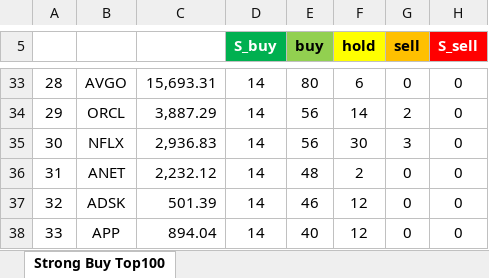
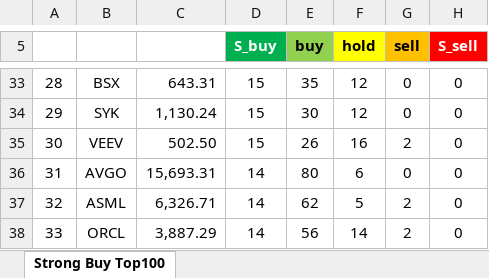
Before and after one commit to yuunseong20-hash/strongbut_top100, an Excel workbook: docs/strong_buy_top100.xlsx, sheet Strong Buy Top100, drawn as a sheet; only a part is shown, gaps mark what is left out; values as stored, in another font and other column widths than the file's, no borders; the diff covers the shown part only; the diff names each change by its address in the sheet, - before the commit and + after, or states it on an @@ line.

```diff
--- a/docs/strong_buy_top100.xlsx (sheet Strong Buy Top100)
+++ b/docs/strong_buy_top100.xlsx (sheet Strong Buy Top100)
-B33: AVGO
+B33: BSX
-C33: 15,693.31
+C33: 643.31
-D33:D35 (S_buy): 14
+D33:D35 (S_buy): 15
-E33 (buy): 80
+E33 (buy): 35
-F33 (hold): 6
+F33 (hold): 12
-B34: ORCL
+B34: SYK
-C34: 3,887.29
+C34: 1,130.24
-E34 (buy): 56
+E34 (buy): 30
-F34 (hold): 14
+F34 (hold): 12
-G34 (sell): 2
+G34 (sell): 0
-B35: NFLX
+B35: VEEV
-C35: 2,936.83
+C35: 502.50
-E35 (buy): 56
+E35 (buy): 26
-F35 (hold): 30
+F35 (hold): 16
-G35 (sell): 3
+G35 (sell): 2
-B36: ANET
+B36: AVGO
-C36: 2,232.12
+C36: 15,693.31
-E36 (buy): 48
+E36 (buy): 80
-F36 (hold): 2
+F36 (hold): 6
-B37: ADSK
+B37: ASML
-C37: 501.39
+C37: 6,326.71
-E37 (buy): 46
+E37 (buy): 62
-F37 (hold): 12
+F37 (hold): 5
-G37:G38 (sell): 0
+G37:G38 (sell): 2
-B38: APP
+B38: ORCL
-C38: 894.04
+C38: 3,887.29
-E38 (buy): 40
+E38 (buy): 56
-F38 (hold): 12
+F38 (hold): 14
```
Also changed, not shown: 470 edited cells elsewhere in this sheet, 1 other file.
